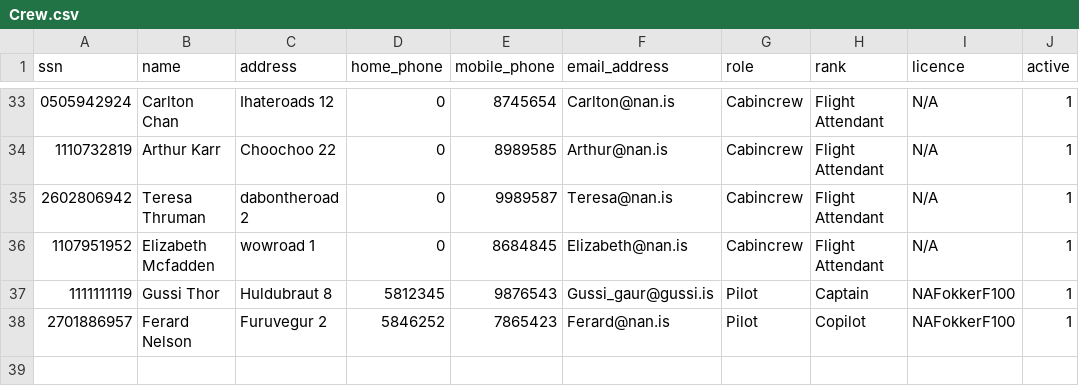
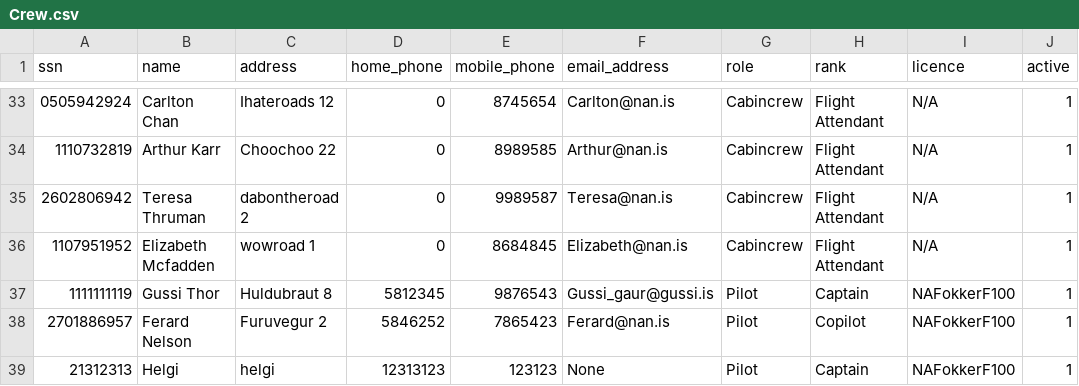
Before and after one commit to atlisnaer98/Verklegt_1, a CSV file: DATA/Crew.csv, drawn as a sheet; only a part is shown, gaps mark what is left out; the diff names each change by its address in the sheet, - before the commit and + after, or states it on an @@ line.

Commit message:
validate email

```diff
--- a/DATA/Crew.csv
+++ b/DATA/Crew.csv
+row 39: 21312313 | Helgi | helgi | 12313123 | 123123 | None | Pilot | Captain | NAFokkerF100 | 1
```
Also changed, not shown: 2 other files.
